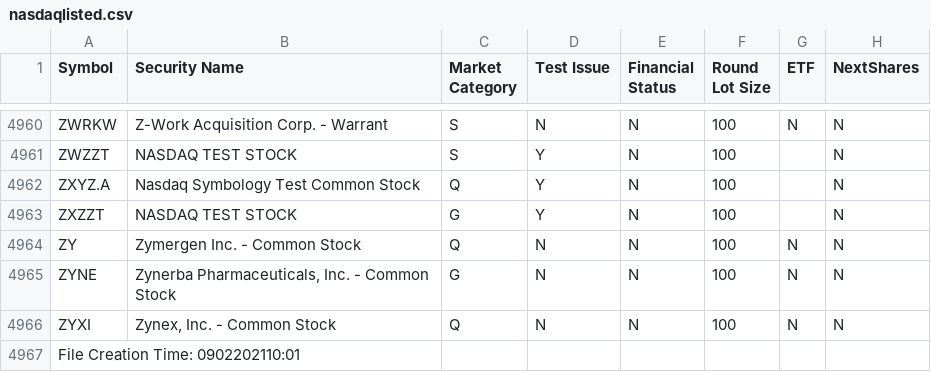
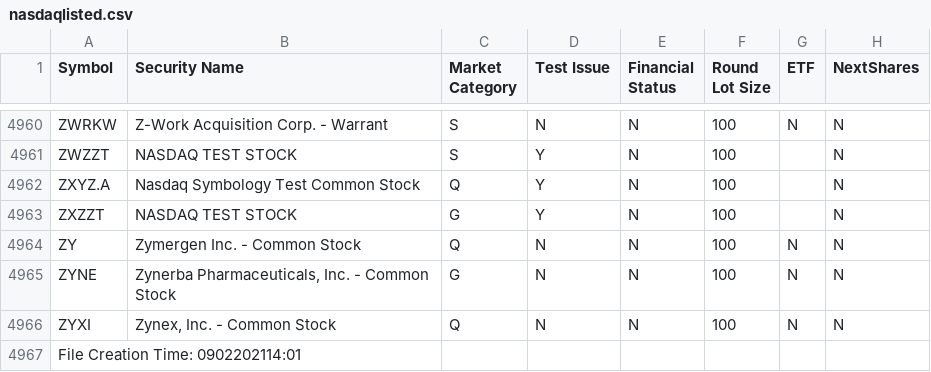
Before and after one commit to asafravid/EtfCorrelationScanner, a CSV file: Indices/nasdaqlisted.csv, drawn as a sheet; only a part is shown, gaps mark what is left out.

Commit message:
Unified logs + time estimations and measurements

```diff
--- a/Indices/nasdaqlisted.csv
+++ b/Indices/nasdaqlisted.csv
@@ -4966,2 +4966,2 @@ ZYNE|Zynerba Pharmaceuticals, Inc. - Common Stock|G|N|N|100|N|N
 ZYXI|Zynex, Inc. - Common Stock|Q|N|N|100|N|N
-File Creation Time: 0902202110:01|||||||
+File Creation Time: 0902202114:01|||||||
```
Also changed, not shown: Indices/nasdaqtraded.csv, Indices/otherlisted.csv, 1 other file.
